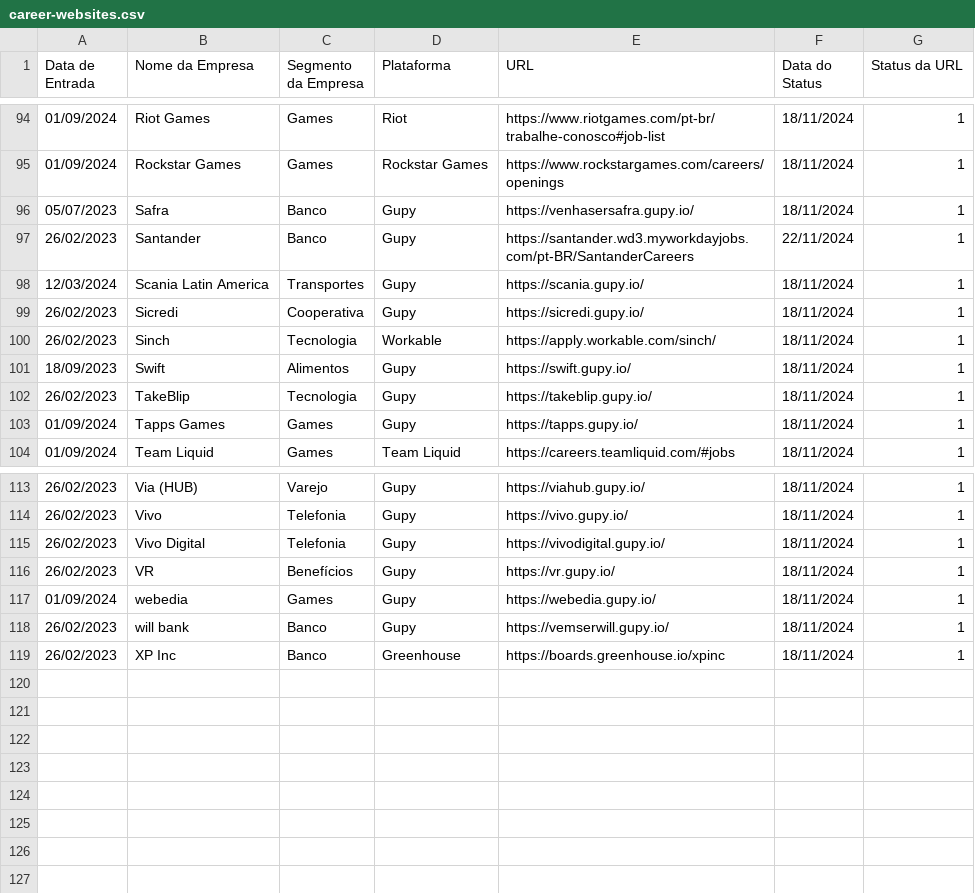
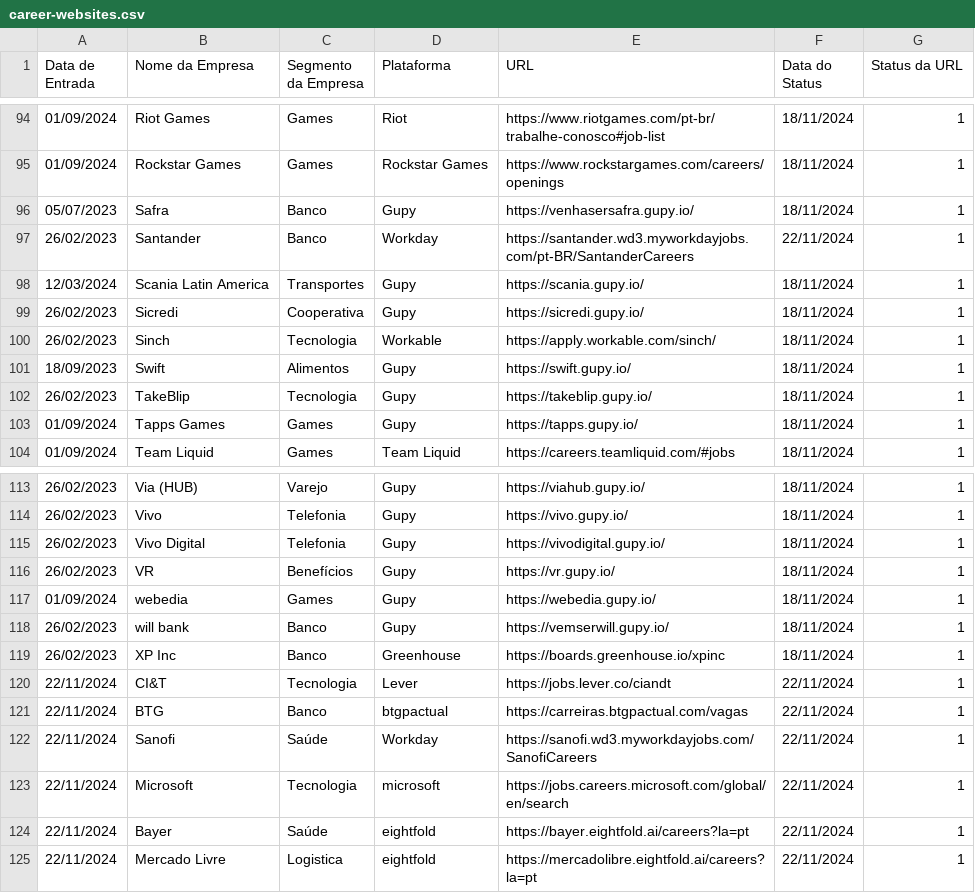
Before and after one commit to eualannascimento/lista-trabalhe-conosco, a CSV file: src/csv/career-websites.csv, drawn as a sheet; only a part is shown, gaps mark what is left out.

Commit message:
Update career-websites.csv

```diff
--- a/src/csv/career-websites.csv
+++ b/src/csv/career-websites.csv
@@ -96,3 +96,3 @@ Data de Entrada,Nome da Empresa,Segmento da Empresa,Plataforma,URL,Data do Statu
 05/07/2023,Safra,Banco,Gupy,https://venhasersafra.gupy.io/,18/11/2024,1
-26/02/2023,Santander,Banco,Gupy,https://santander.wd3.myworkdayjobs.com/pt-BR/SantanderCareers,22/11/2024,1
+26/02/2023,Santander,Banco,Workday,https://santander.wd3.myworkdayjobs.com/pt-BR/SantanderCareers,22/11/2024,1
 12/03/2024,Scania Latin America,Transportes,Gupy,https://scania.gupy.io/,18/11/2024,1
@@ -119 +119,7 @@ Data de Entrada,Nome da Empresa,Segmento da Empresa,Plataforma,URL,Data do Statu
 26/02/2023,XP Inc,Banco,Greenhouse,https://boards.greenhouse.io/xpinc,18/11/2024,1
+22/11/2024,CI&T,Tecnologia,Lever,https://jobs.lever.co/ciandt,22/11/2024,1
+22/11/2024,BTG,Banco,btgpactual,https://carreiras.btgpactual.com/vagas,22/11/2024,1
+22/11/2024,Sanofi,Saúde,Workday,https://sanofi.wd3.myworkdayjobs.com/SanofiCareers,22/11/2024,1
+22/11/2024,Microsoft,Tecnologia,microsoft,https://jobs.careers.microsoft.com/global/en/search,22/11/2024,1
+22/11/2024,Bayer,Saúde,eightfold,https://bayer.eightfold.ai/careers?la=pt,22/11/2024,1
+22/11/2024,Mercado Livre,Logistica,eightfold,https://mercadolibre.eightfold.ai/careers?la=pt,22/11/2024,1
```
